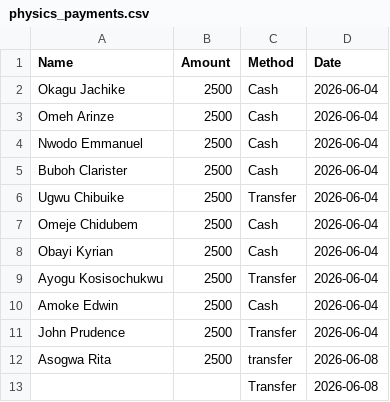
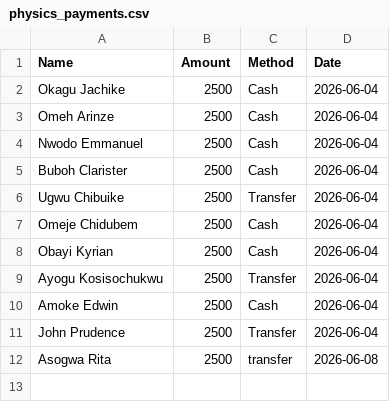
Before and after one commit to kosi-e-a/physics-payments, a CSV file: physics_payments.csv, drawn as a sheet.

Commit message:
Update physics_payments.csv

```diff
--- a/physics_payments.csv
+++ b/physics_payments.csv
@@ -12,2 +12 @@ John Prudence,2500,Transfer,2026-06-04
 Asogwa Rita,2500,transfer,2026-06-08
-,,Transfer,2026-06-08
```
